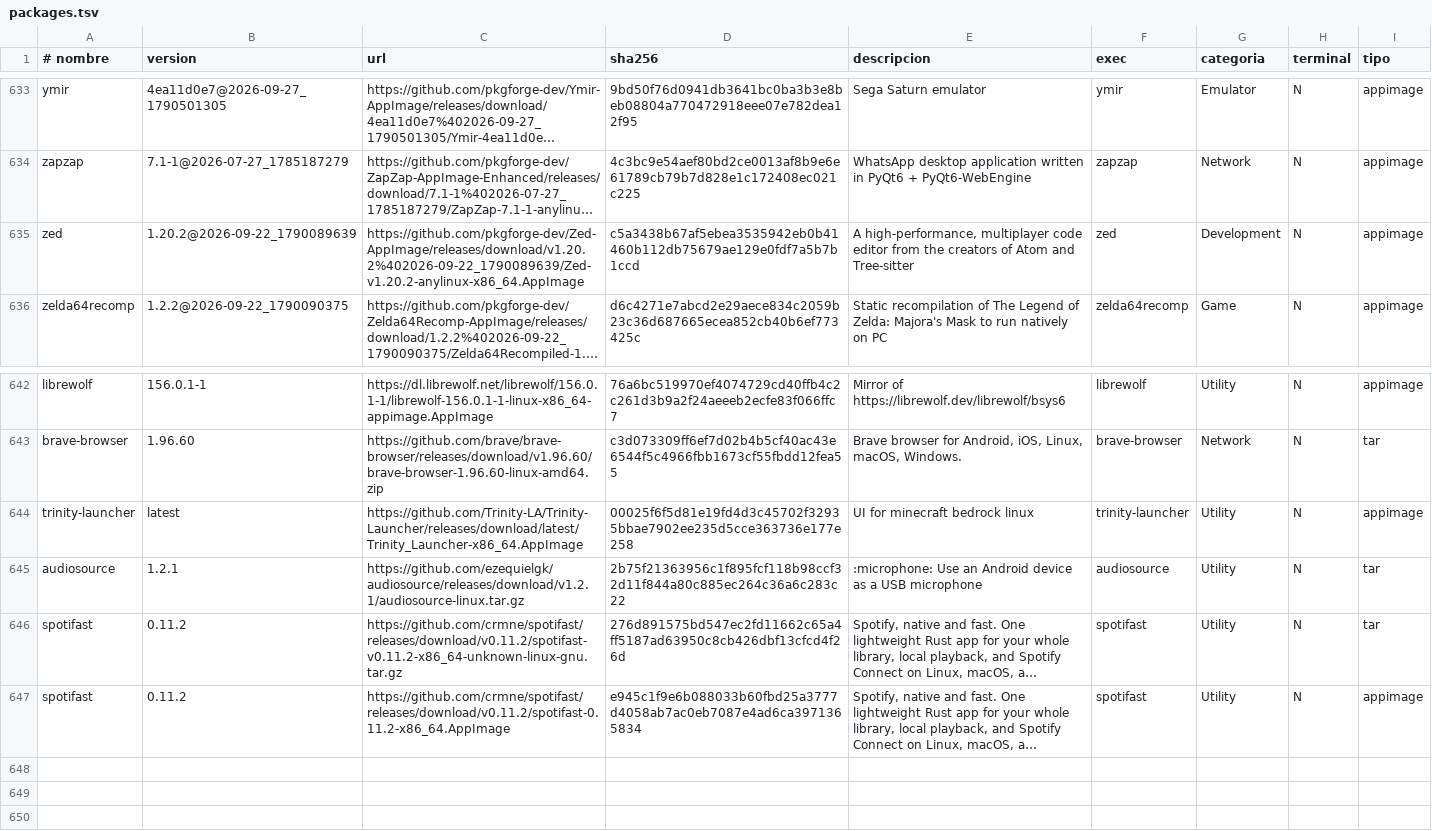
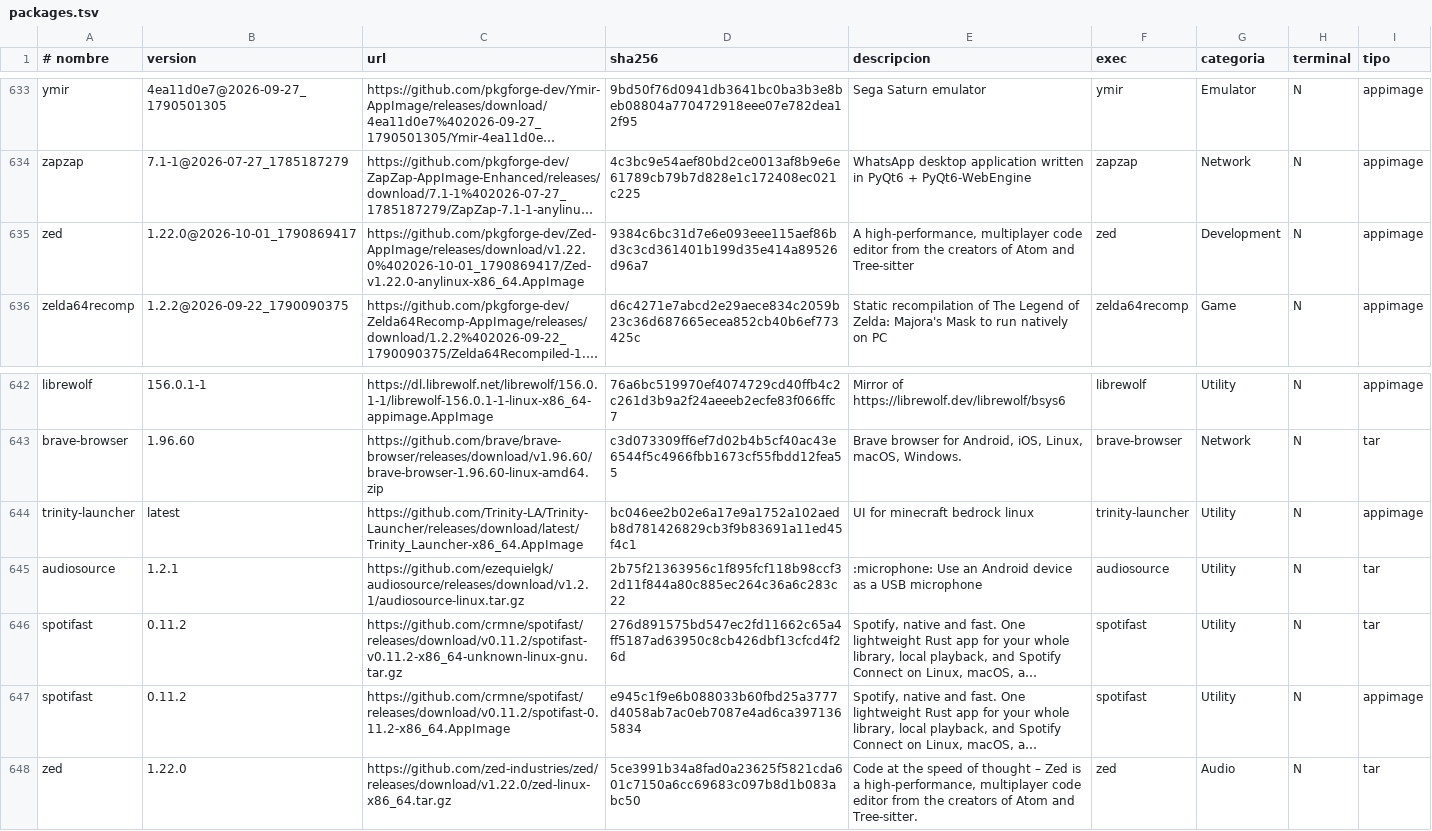
Before and after one commit to ezequielgk/Belka, a TSV file: packages.tsv, drawn as a sheet; only a part is shown, gaps mark what is left out; long unchanged cells end in …; the diff names each change by its address in the sheet, - before the commit and + after, or states it on an @@ line.

```diff
--- a/packages.tsv
+++ b/packages.tsv
-B635 (version): 1.20.2@2026-09-22_1790089639
+B635 (version): 1.22.0@2026-10-01_1790869417
-C635 (url): https://github.com/pkgforge-dev/Zed-AppImage/releases/download/v1.20.2%402026-09-22_1790089639/Zed-v1.20.2-anylinux-x86_64.AppImage
+C635 (url): https://github.com/pkgforge-dev/Zed-AppImage/releases/download/v1.22.0%402026-10-01_1790869417/Zed-v1.22.0-anylinux-x86_64.AppImage
-D635 (sha256): c5a3438b67af5ebea3535942eb0b41460b112db75679ae129e0fdf7a5b7b1ccd
+D635 (sha256): 9384c6bc31d7e6e093eee115aef86bd3c3cd361401b199d35e414a89526d96a7
-D644 (sha256): 00025f6f5d81e19fd4d3c45702f32935bbae7902ee235d5cce363736e177e258
+D644 (sha256): bc046ee2b02e6a17e9a1752a102aedb8d781426829cb3f9b83691a11ed45f4c1
+row 648: zed | 1.22.0 | https://github.com/zed-industries/zed/releases/download/v1.22.0/zed-linux-x86_64.tar.gz | 5ce3991b34a8fad0a23625f5821cda601c7150a6cc69683c097b8d1b083abc50 | Code at the speed of thought – Zed is a high-performance, multiplayer code editor from the creators of Atom and Tree-sitter. | zed | Audio | N | tar
```
